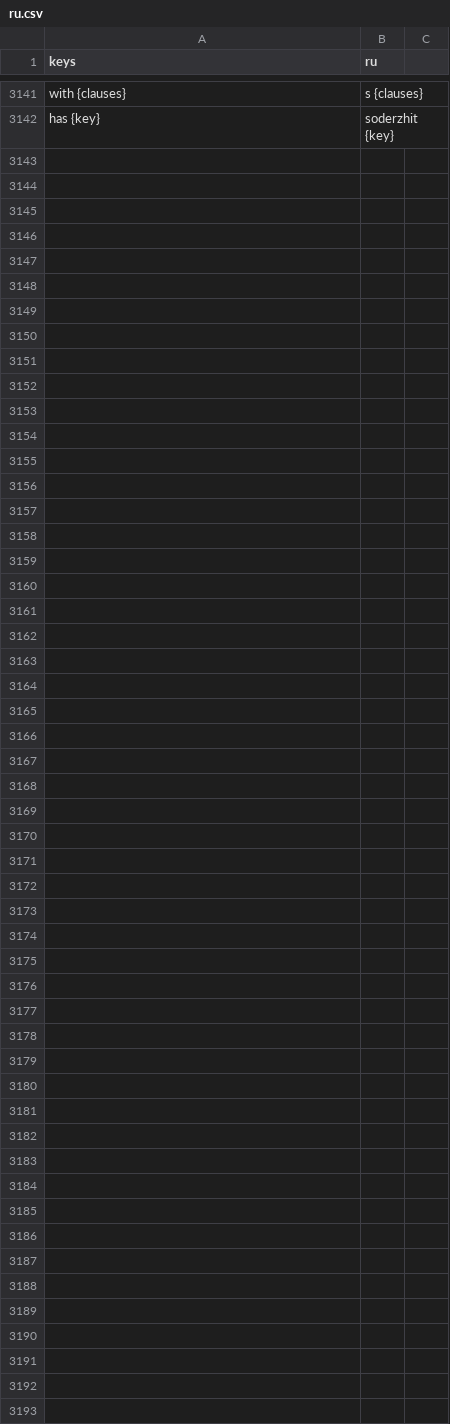
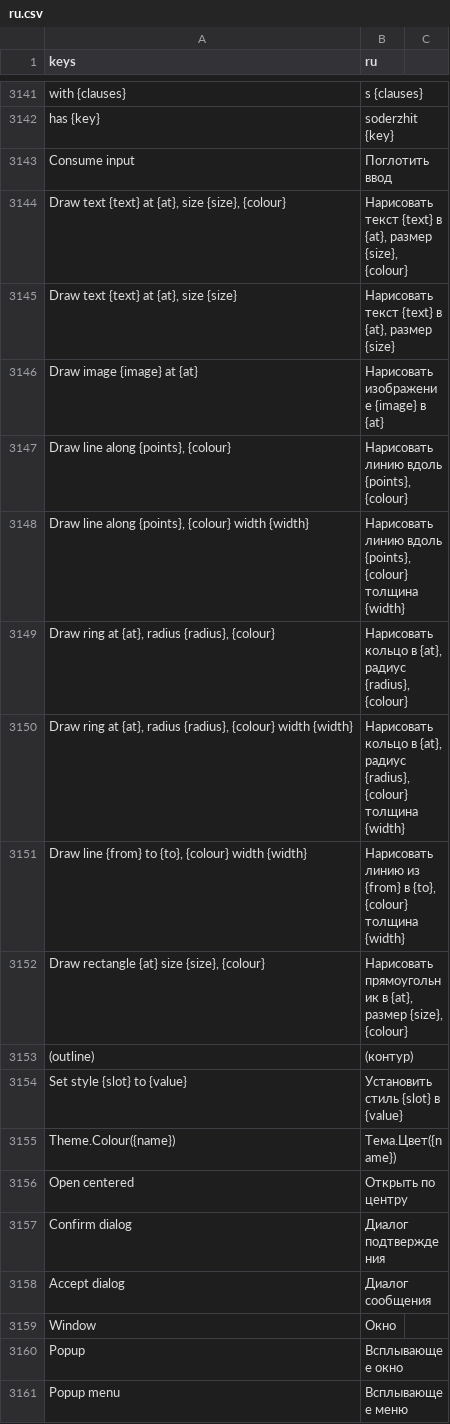
Before and after one commit to SalmanShhh/Godot-EventSheet-Visual-Scripting, a CSV file: addons/eventsheet/translations/ru.csv, drawn as a sheet; only a part is shown, gaps mark what is left out; the diff covers the shown part only; the diff names each change by its address in the sheet, - before the commit and + after, or states it on an @@ line.

Commit message:
feat(reading): a tool's dialogs and its hand-painted canvas read as events
W7 - a Control built in code reads as the thing it builds. `ConfirmationDialog.new()` is
a new Confirm dialog, and so are the Accept dialog, Window, Button, Check box, Text input,
List, Tabs, Tree, File chooser, Colour picker and Popup menu. `popup()` is Open,
`popup_centered()` is Open centered, and `hide()` on a window is Close rather than a
visibility flag. The popup builders read as the verbs they publish, filed under the thing
they add to: Add titled card / Add section / Add form row.

W8 - a hand-painted canvas reads in the Drawing words at every arity a sentence can name
honestly: a line with a thickness, a rect or circle with a fill flag, a `Rect2(corner, size)`
written inline, a `draw_string` with its size and colour, plus draw_texture / draw_polyline /
draw_arc as Draw image / Draw line along / Draw ring. `accept_event()` is Consume input,
`get_theme_color` is Theme.Colour, `add_theme_stylebox_override` is Set style. A Control's own
`_gui_input` lifts to a trigger, so its branches read as the Mouse and Keyboard triggers
`_unhandled_input` already reads as, scoped to the object the input landed on.

Both readings are display only and byte-round-trip gated. Two pattern ids claimed
(custom_draw, dialog), with the Drawing Canvas offered for adoption only on a 2D host.

```diff
--- a/addons/eventsheet/translations/ru.csv
+++ b/addons/eventsheet/translations/ru.csv
+row 3143: Consume input | Поглотить ввод
+row 3144: Draw text {text} at {at}, size {size}, {colour} | Нарисовать текст {text} в {at}, размер {size}, {colour}
+row 3145: Draw text {text} at {at}, size {size} | Нарисовать текст {text} в {at}, размер {size}
+row 3146: Draw image {image} at {at} | Нарисовать изображение {image} в {at}
+row 3147: Draw line along {points}, {colour} | Нарисовать линию вдоль {points}, {colour}
+row 3148: Draw line along {points}, {colour} width {width} | Нарисовать линию вдоль {points}, {colour} толщина {width}
+row 3149: Draw ring at {at}, radius {radius}, {colour} | Нарисовать кольцо в {at}, радиус {radius}, {colour}
+row 3150: Draw ring at {at}, radius {radius}, {colour} width {width} | Нарисовать кольцо в {at}, радиус {radius}, {colour} толщина {width}
+row 3151: Draw line {from} to {to}, {colour} width {width} | Нарисовать линию из {from} в {to}, {colour} толщина {width}
+row 3152: Draw rectangle {at} size {size}, {colour} | Нарисовать прямоугольник в {at}, размер {size}, {colour}
+row 3153: (outline) | (контур)
+row 3154: Set style {slot} to {value} | Установить стиль {slot} в {value}
+row 3155: Theme.Colour({name}) | Тема.Цвет({name})
+row 3156: Open centered | Открыть по центру
+row 3157: Confirm dialog | Диалог подтверждения
+row 3158: Accept dialog | Диалог сообщения
+row 3159: Window | Окно
+row 3160: Popup | Всплывающее окно
+row 3161: Popup menu | Всплывающее меню
```
Also changed, not shown: 20 added rows elsewhere in this file, addons/eventsheet/translations/de.csv, addons/eventsheet/translations/es.csv, 26 other files.
